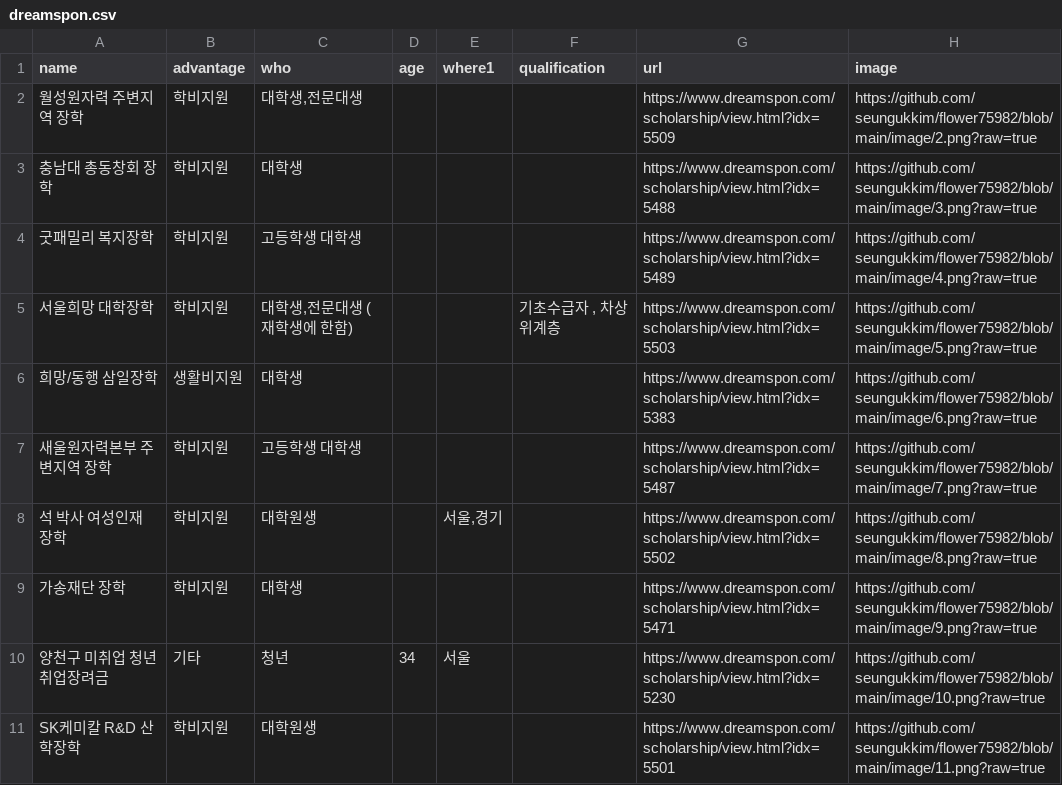
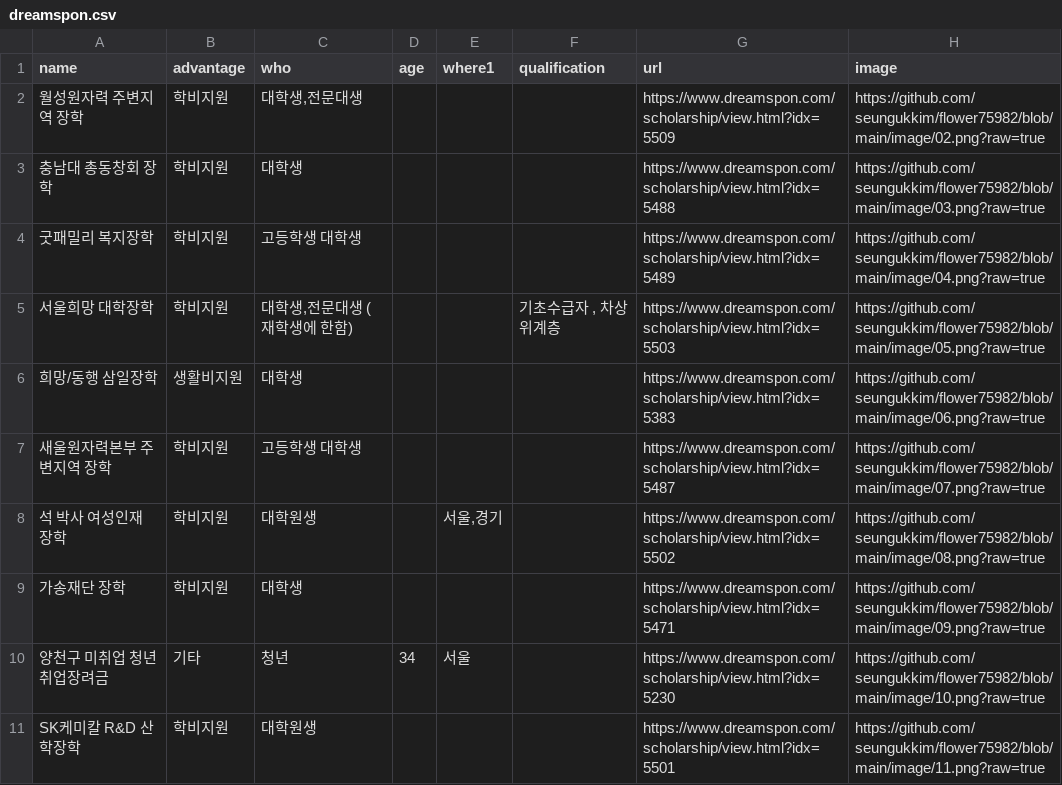
Before and after one commit to seungukkim/flower75982, a CSV file: data/dreamspon.csv, drawn as a sheet; only a part is shown.

```diff
--- a/data/dreamspon.csv
+++ b/data/dreamspon.csv
@@ -1,10 +1,10 @@
 name,advantage,who,age,where1,qualification,url,image
-월성원자력 주변지역 장학,학비지원,"대학생,전문대생",,,,https://www.dreamspon.com/scholarship/view.html?idx=5509,https://github.com/seungukkim/flower75982/blob/main/image/2.png?raw=true
-충남대 총동창회 장학,학비지원,대학생,,,,https://www.dreamspon.com/scholarship/view.html?idx=5488,https://github.com/seungukkim/flower75982/blob/main/image/3.png?raw=true
-굿패밀리 복지장학,학비지원,고등학생 대학생,,,,https://www.dreamspon.com/scholarship/view.html?idx=5489,https://github.com/seungukkim/flower75982/blob/main/image/4.png?raw=true
-서울희망 대학장학,학비지원,"대학생,전문대생 (재학생에 한함)",,,"기초수급자 , 차상위계층",https://www.dreamspon.com/scholarship/view.html?idx=5503,https://github.com/seungukkim/flower75982/blob/main/image/5.png?raw=true
-희망/동행 삼일장학,생활비지원,대학생,,,,https://www.dreamspon.com/scholarship/view.html?idx=5383,https://github.com/seungukkim/flower75982/blob/main/image/6.png?raw=true
-새울원자력본부 주변지역 장학,학비지원,고등학생 대학생,,,,https://www.dreamspon.com/scholarship/view.html?idx=5487,https://github.com/seungukkim/flower75982/blob/main/image/7.png?raw=true
-석 박사 여성인재 장학,학비지원,대학원생,,"서울,경기",,https://www.dreamspon.com/scholarship/view.html?idx=5502,https://github.com/seungukkim/flower75982/blob/main/image/8.png?raw=true
-가송재단 장학,학비지원,대학생,,,,https://www.dreamspon.com/scholarship/view.html?idx=5471,https://github.com/seungukkim/flower75982/blob/main/image/9.png?raw=true
+월성원자력 주변지역 장학,학비지원,"대학생,전문대생",,,,https://www.dreamspon.com/scholarship/view.html?idx=5509,https://github.com/seungukkim/flower75982/blob/main/image/02.png?raw=true
+충남대 총동창회 장학,학비지원,대학생,,,,https://www.dreamspon.com/scholarship/view.html?idx=5488,https://github.com/seungukkim/flower75982/blob/main/image/03.png?raw=true
+굿패밀리 복지장학,학비지원,고등학생 대학생,,,,https://www.dreamspon.com/scholarship/view.html?idx=5489,https://github.com/seungukkim/flower75982/blob/main/image/04.png?raw=true
+서울희망 대학장학,학비지원,"대학생,전문대생 (재학생에 한함)",,,"기초수급자 , 차상위계층",https://www.dreamspon.com/scholarship/view.html?idx=5503,https://github.com/seungukkim/flower75982/blob/main/image/05.png?raw=true
+희망/동행 삼일장학,생활비지원,대학생,,,,https://www.dreamspon.com/scholarship/view.html?idx=5383,https://github.com/seungukkim/flower75982/blob/main/image/06.png?raw=true
+새울원자력본부 주변지역 장학,학비지원,고등학생 대학생,,,,https://www.dreamspon.com/scholarship/view.html?idx=5487,https://github.com/seungukkim/flower75982/blob/main/image/07.png?raw=true
+석 박사 여성인재 장학,학비지원,대학원생,,"서울,경기",,https://www.dreamspon.com/scholarship/view.html?idx=5502,https://github.com/seungukkim/flower75982/blob/main/image/08.png?raw=true
+가송재단 장학,학비지원,대학생,,,,https://www.dreamspon.com/scholarship/view.html?idx=5471,https://github.com/seungukkim/flower75982/blob/main/image/09.png?raw=true
 양천구 미취업 청년 취업장려금,기타,청년,34,서울,,https://www.dreamspon.com/scholarship/view.html?idx=5230,https://github.com/seungukkim/flower75982/blob/main/image/10.png?raw=true
```
Also changed, not shown: 9 other files.
